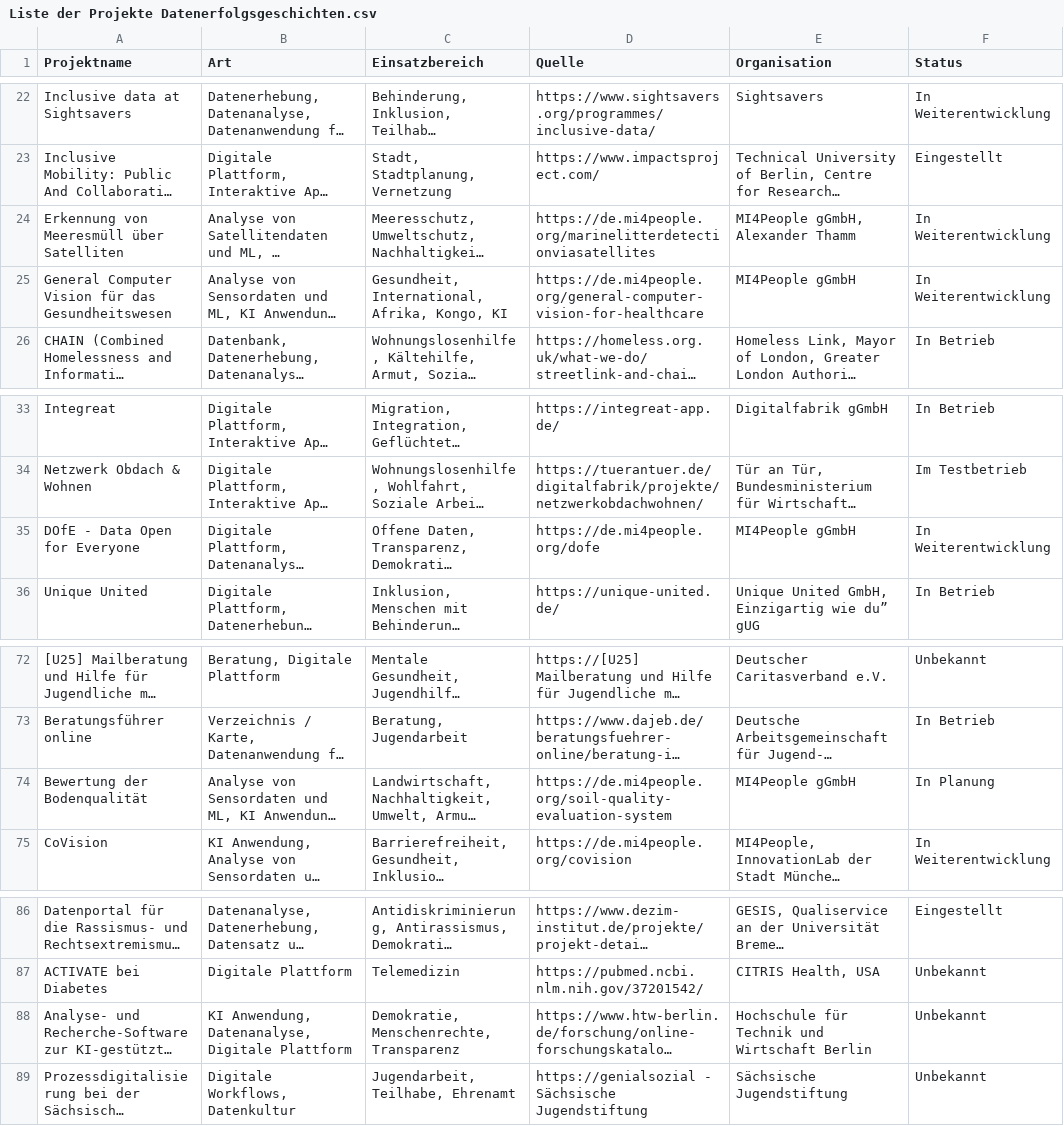
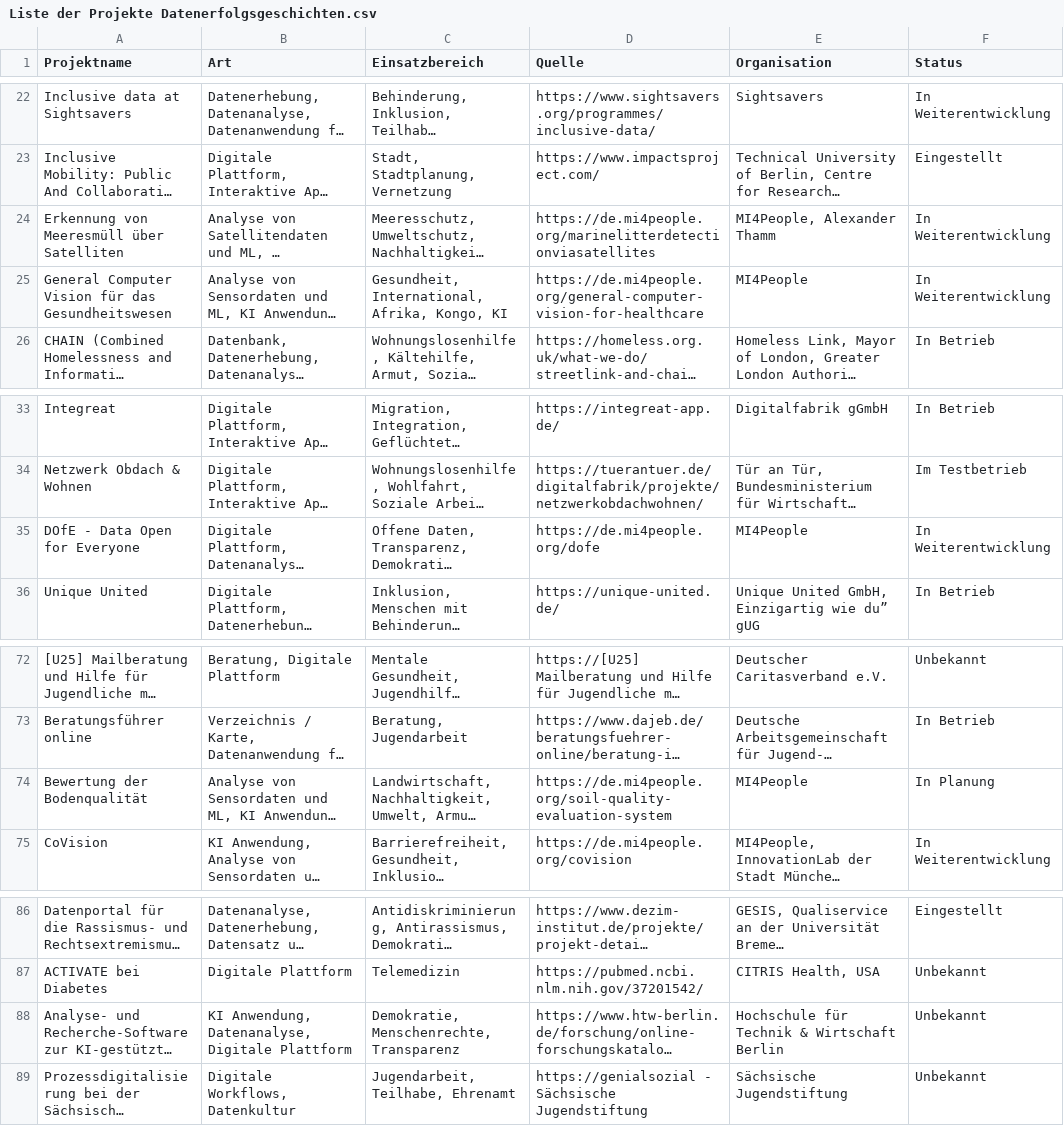
Before and after one commit to Caritas-Deutschland-Digitallabor/datenprojekte, a CSV file: project_code/Webscraping/Erfolgsgeschichten/Liste der Projekte Datenerfolgsgeschichten.csv, drawn as a sheet; only a part is shown, gaps mark what is left out; long unchanged cells end in …; the diff names each change by its address in the sheet, - before the commit and + after, or states it on an @@ line.

```diff
--- a/project_code/Webscraping/Erfolgsgeschichten/Liste der Projekte Datenerfolgsgeschichten.csv
+++ b/project_code/Webscraping/Erfolgsgeschichten/Liste der Projekte Datenerfolgsgeschichten.csv
-E24 (Organisation): MI4People gGmbH, Alexander Thamm
+E24 (Organisation): MI4People, Alexander Thamm
-E25 (Organisation): MI4People gGmbH
+E25 (Organisation): MI4People
-E35 (Organisation): MI4People gGmbH
+E35 (Organisation): MI4People
-E74 (Organisation): MI4People gGmbH
+E74 (Organisation): MI4People
-E88 (Organisation): Hochschule für Technik und Wirtschaft Berlin
+E88 (Organisation): Hochschule für Technik & Wirtschaft Berlin
```
Also changed, not shown: project_code/Webscraping/PublicInterestAI/2026-04-15_PublicInterestAI-Projekte-via-Scraping_enriched.csv, project_code/Webscraping/PublicInterestAI/PublicInterestAI_Projekte_2024.csv, 23 other files.
